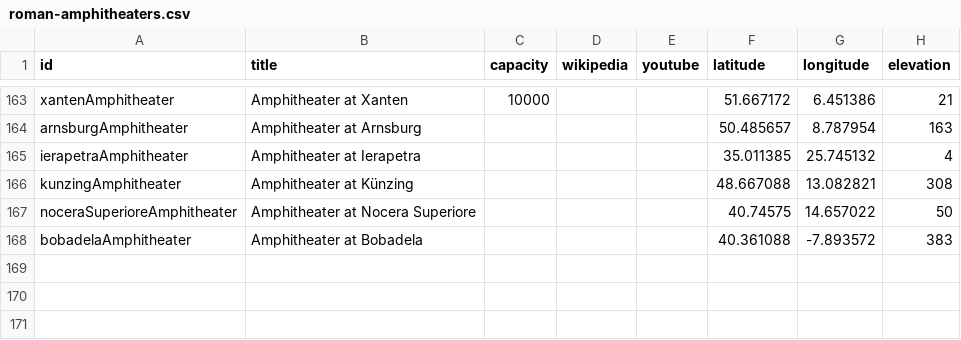
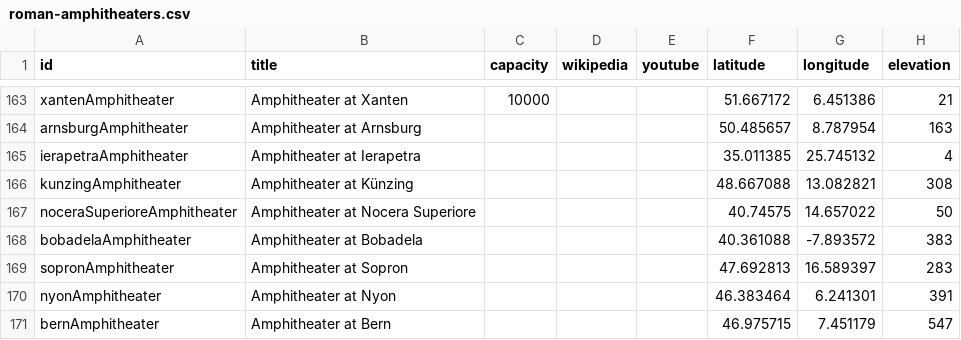
Before and after one commit to sfsheath/roman-amphitheaters, a CSV file: roman-amphitheaters.csv, drawn as a sheet; only a part is shown, gaps mark what is left out.

```diff
--- a/roman-amphitheaters.csv
+++ b/roman-amphitheaters.csv
@@ -168 +168,4 @@ id,title,capacity,wikipedia,youtube,latitude,longitude,elevation
 "bobadelaAmphitheater","Amphitheater at Bobadela",,,,40.361088,-7.893572,383
+"sopronAmphitheater","Amphitheater at Sopron",,,,47.692813,16.589397,283
+"nyonAmphitheater","Amphitheater at Nyon",,,,46.383464,6.241301,391
+"bernAmphitheater","Amphitheater at Bern",,,,46.975715,7.451179,547
```
Also changed, not shown: 1 other file.
